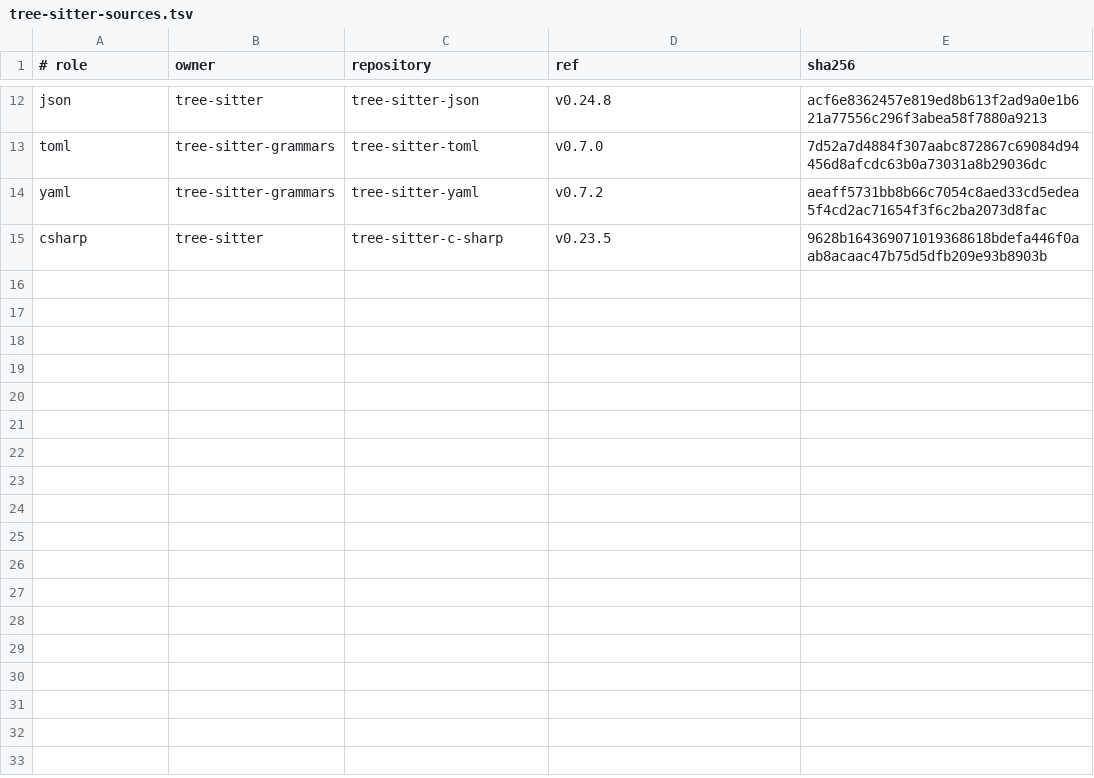
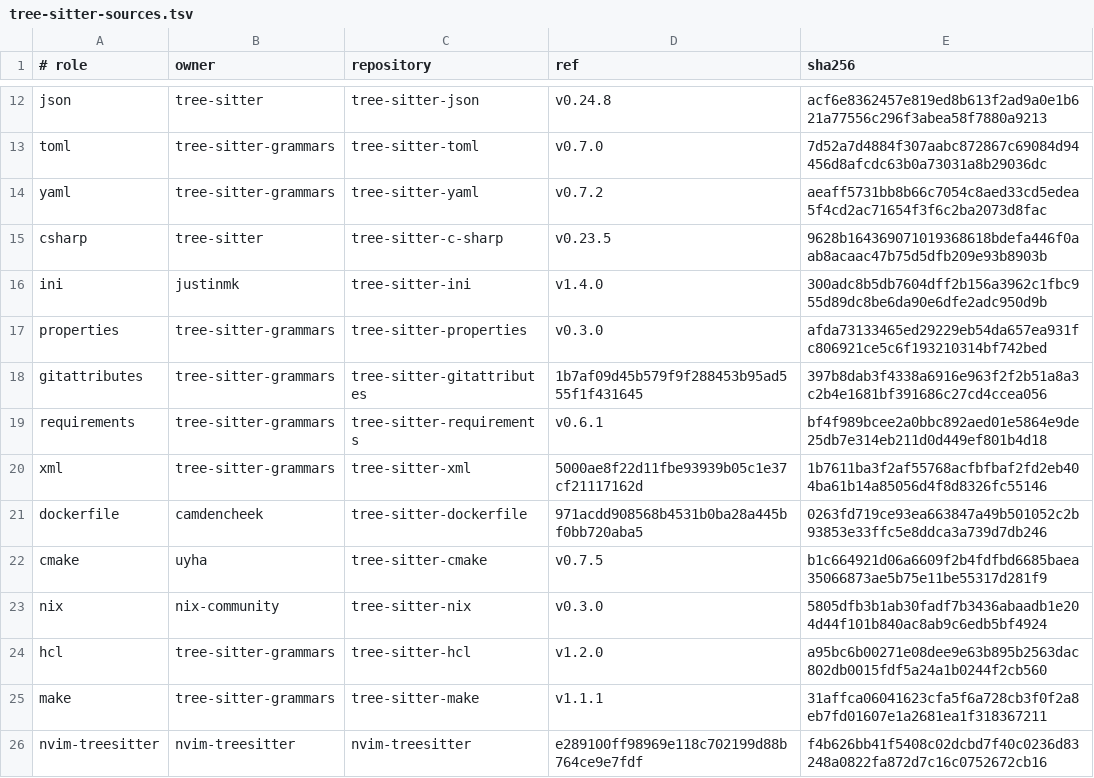
Before and after one commit to bissakov/arqan, a TSV file: scripts/tree-sitter-sources.tsv, drawn as a sheet; only a part is shown, gaps mark what is left out.

```diff
--- a/scripts/tree-sitter-sources.tsv
+++ b/scripts/tree-sitter-sources.tsv
@@ -15 +15,12 @@ yaml	tree-sitter-grammars	tree-sitter-yaml	v0.7.2	aeaff5731bb8b66c7054c8aed33cd5
 csharp	tree-sitter	tree-sitter-c-sharp	v0.23.5	9628b164369071019368618bdefa446f0aab8acaac47b75d5dfb209e93b8903b
+ini	justinmk	tree-sitter-ini	v1.4.0	300adc8b5db7604dff2b156a3962c1fbc955d89dc8be6da90e6dfe2adc950d9b
+properties	tree-sitter-grammars	tree-sitter-properties	v0.3.0	afda73133465ed29229eb54da657ea931fc806921ce5c6f193210314bf742bed
+gitattributes	tree-sitter-grammars	tree-sitter-gitattributes	1b7af09d45b579f9f288453b95ad555f1f431645	397b8dab3f4338a6916e963f2f2b51a8a3c2b4e1681bf391686c27cd4ccea056
+requirements	tree-sitter-grammars	tree-sitter-requirements	v0.6.1	bf4f989bcee2a0bbc892aed01e5864e9de25db7e314eb211d0d449ef801b4d18
+xml	tree-sitter-grammars	tree-sitter-xml	5000ae8f22d11fbe93939b05c1e37cf21117162d	1b7611ba3f2af55768acfbfbaf2fd2eb404ba61b14a85056d4f8d8326fc55146
+dockerfile	camdencheek	tree-sitter-dockerfile	971acdd908568b4531b0ba28a445bf0bb720aba5	0263fd719ce93ea663847a49b501052c2b93853e33ffc5e8ddca3a739d7db246
+cmake	uyha	tree-sitter-cmake	v0.7.5	b1c664921d06a6609f2b4fdfbd6685baea35066873ae5b75e11be55317d281f9
+nix	nix-community	tree-sitter-nix	v0.3.0	5805dfb3b1ab30fadf7b3436abaadb1e204d44f101b840ac8ab9c6edb5bf4924
+hcl	tree-sitter-grammars	tree-sitter-hcl	v1.2.0	a95bc6b00271e08dee9e63b895b2563dac802db0015fdf5a24a1b0244f2cb560
+make	tree-sitter-grammars	tree-sitter-make	v1.1.1	31affca06041623cfa5f6a728cb3f0f2a8eb7fd01607e1a2681ea1f318367211
+nvim-treesitter	nvim-treesitter	nvim-treesitter	e289100ff98969e118c702199d88b764ce9e7fdf	f4b626bb41f5408c02dcbd7f40c0236d83248a0822fa872d7c16c0752672cb16
```
Also changed, not shown: 47 other files.
